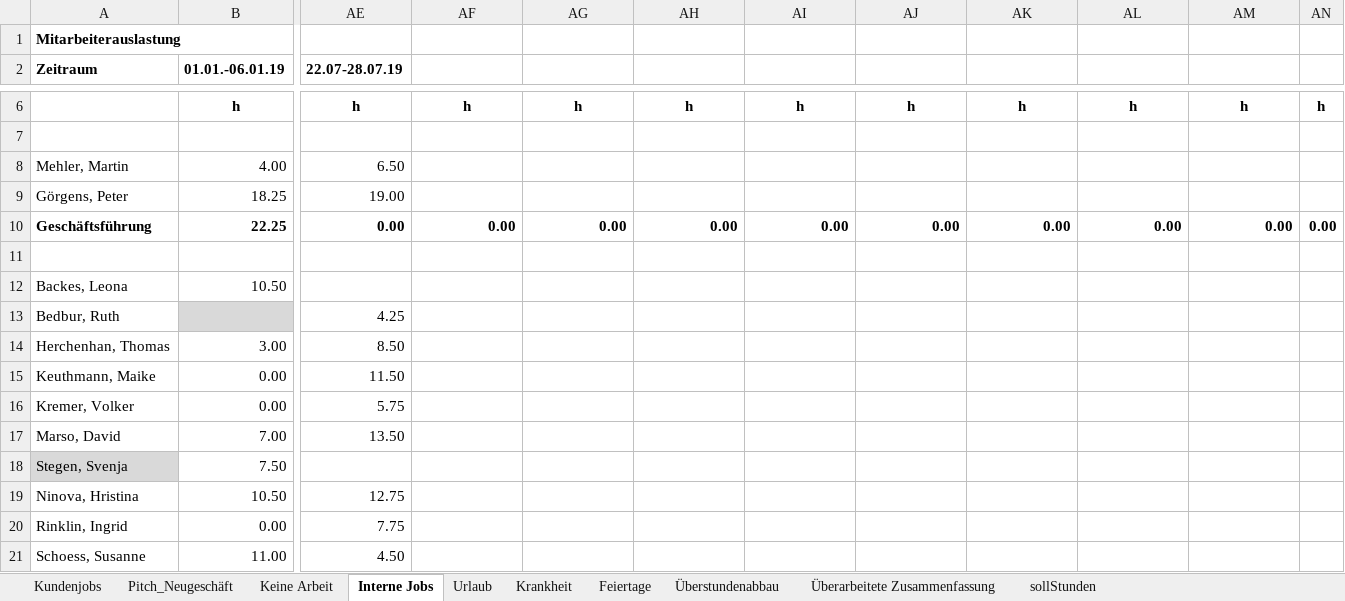
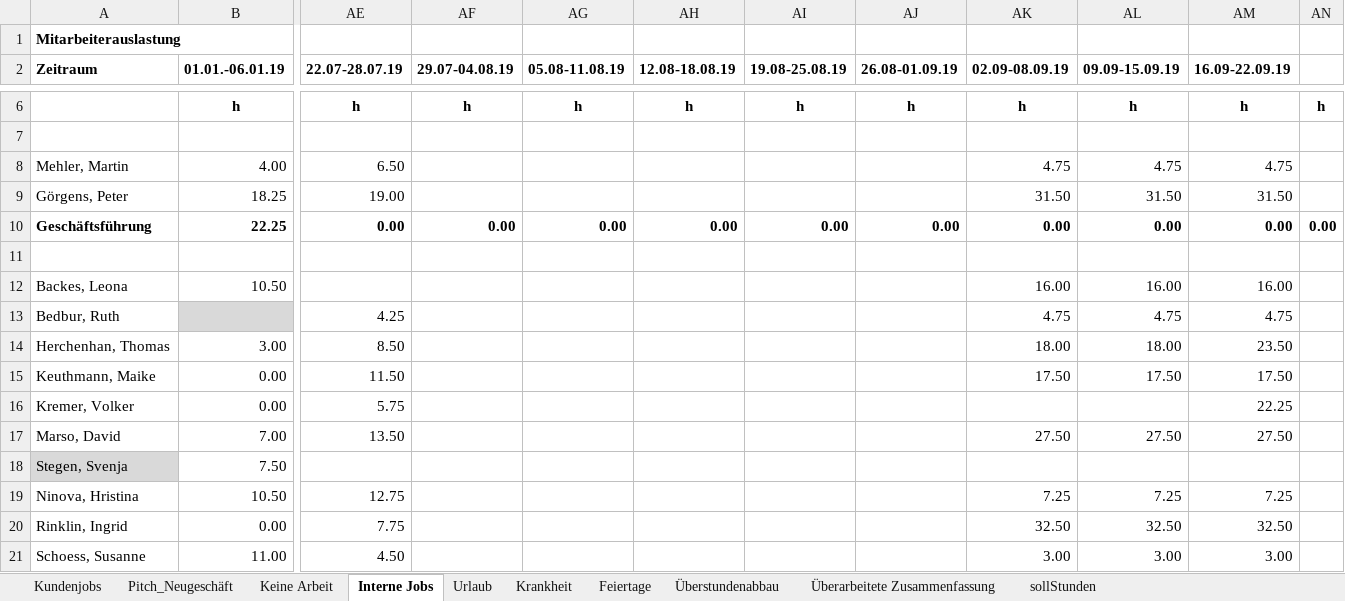
Before and after one commit to AnotherCoolDude/workload, an Excel workbook: Auslastung.xlsx, sheet Interne Jobs, drawn as a sheet; only a part is shown, gaps mark what is left out; values as stored, in another font and other column widths than the file's, no borders; the diff covers the shown part only; the diff names each change by its address in the sheet, - before the commit and + after, or states it on an @@ line.

```diff
--- a/Auslastung.xlsx (sheet Interne Jobs)
+++ b/Auslastung.xlsx (sheet Interne Jobs)
-AF2: (empty)
+AF2: 29.07-04.08.19
-AG2: (empty)
+AG2: 05.08-11.08.19
-AH2: (empty)
+AH2: 12.08-18.08.19
-AI2: (empty)
+AI2: 19.08-25.08.19
-AJ2: (empty)
+AJ2: 26.08-01.09.19
-AK2: (empty)
+AK2: 02.09-08.09.19
-AL2: (empty)
+AL2: 09.09-15.09.19
-AM2: (empty)
+AM2: 16.09-22.09.19
-AK8 (02.09-08.09.19): (empty)
+AK8 (02.09-08.09.19): 4.75
-AL8 (09.09-15.09.19): (empty)
+AL8 (09.09-15.09.19): 4.75
-AM8 (16.09-22.09.19): (empty)
+AM8 (16.09-22.09.19): 4.75
-AK9 (02.09-08.09.19): (empty)
+AK9 (02.09-08.09.19): 31.50
-AL9 (09.09-15.09.19): (empty)
+AL9 (09.09-15.09.19): 31.50
-AM9 (16.09-22.09.19): (empty)
+AM9 (16.09-22.09.19): 31.50
-AK12 (02.09-08.09.19): (empty)
+AK12 (02.09-08.09.19): 16.00
-AL12 (09.09-15.09.19): (empty)
+AL12 (09.09-15.09.19): 16.00
-AM12 (16.09-22.09.19): (empty)
+AM12 (16.09-22.09.19): 16.00
-AK13 (02.09-08.09.19): (empty)
+AK13 (02.09-08.09.19): 4.75
-AL13 (09.09-15.09.19): (empty)
+AL13 (09.09-15.09.19): 4.75
-AM13 (16.09-22.09.19): (empty)
+AM13 (16.09-22.09.19): 4.75
-AK14 (02.09-08.09.19): (empty)
+AK14 (02.09-08.09.19): 18.00
-AL14 (09.09-15.09.19): (empty)
+AL14 (09.09-15.09.19): 18.00
-AM14 (16.09-22.09.19): (empty)
+AM14 (16.09-22.09.19): 23.50
-AK15 (02.09-08.09.19): (empty)
+AK15 (02.09-08.09.19): 17.50
-AL15 (09.09-15.09.19): (empty)
+AL15 (09.09-15.09.19): 17.50
-AM15 (16.09-22.09.19): (empty)
+AM15 (16.09-22.09.19): 17.50
-AM16 (16.09-22.09.19): (empty)
+AM16 (16.09-22.09.19): 22.25
-AK17 (02.09-08.09.19): (empty)
+AK17 (02.09-08.09.19): 27.50
-AL17 (09.09-15.09.19): (empty)
+AL17 (09.09-15.09.19): 27.50
-AM17 (16.09-22.09.19): (empty)
+AM17 (16.09-22.09.19): 27.50
-AK19 (02.09-08.09.19): (empty)
+AK19 (02.09-08.09.19): 7.25
-AL19 (09.09-15.09.19): (empty)
+AL19 (09.09-15.09.19): 7.25
-AM19 (16.09-22.09.19): (empty)
+AM19 (16.09-22.09.19): 7.25
-AK20 (02.09-08.09.19): (empty)
+AK20 (02.09-08.09.19): 32.50
-AL20 (09.09-15.09.19): (empty)
+AL20 (09.09-15.09.19): 32.50
-AM20 (16.09-22.09.19): (empty)
+AM20 (16.09-22.09.19): 32.50
-AK21 (02.09-08.09.19): (empty)
+AK21 (02.09-08.09.19): 3.00
-AL21 (09.09-15.09.19): (empty)
+AL21 (09.09-15.09.19): 3.00
-AM21 (16.09-22.09.19): (empty)
+AM21 (16.09-22.09.19): 3.00
```
Also changed, not shown: 68 edited cells elsewhere in this sheet, sheet Kundenjobs, sheet Keine Arbeit, sheet Urlaub, sheet Krankheit, sheet Feiertage, sheet Überstundenabbau, 1 more sheet, 7 other files.
